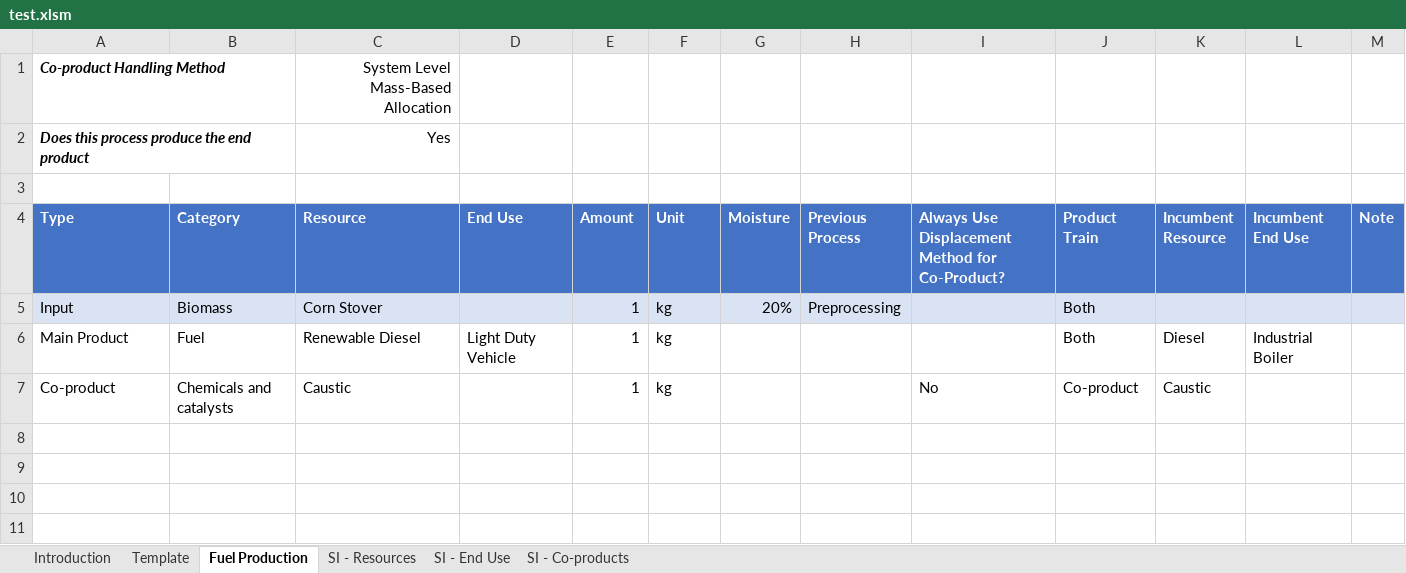
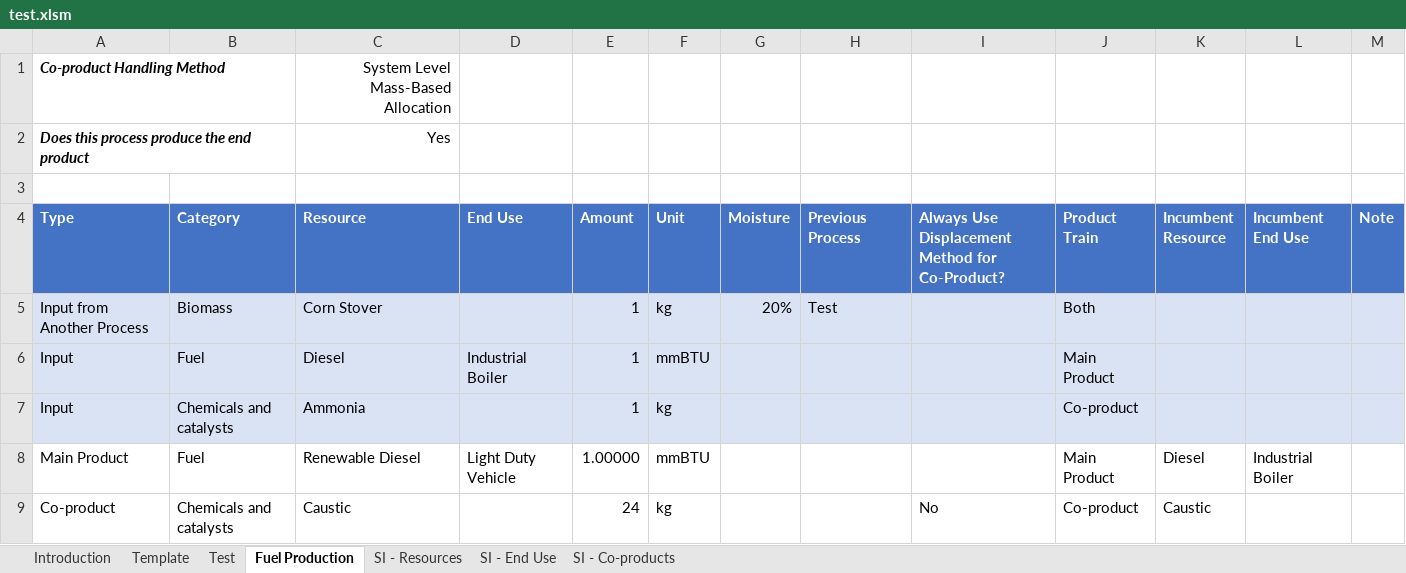
Before and after one commit to olw0905/Interactive-SCSA_Dash, an Excel workbook: test.xlsm, sheet Fuel Production, drawn as a sheet; values as stored, in another font and other column widths than the file's, no borders; charts and pictures and table styles not drawn; addresses are those after the commit; the diff names each change by its address in the sheet, - before the commit and + after, or states it on an @@ line.

```diff
--- a/test.xlsm (sheet Fuel Production)
+++ b/test.xlsm (sheet Fuel Production)
+sheet tab: Test
-A5 (Type): Input
+A5 (Type): Input from Another Process
-H5 (Previous Process): Preprocessing
+H5 (Previous Process): Test
+row 6: Input | Fuel | Diesel | Industrial Boiler | 1 | mmBTU |  |  |  | Main Product
+row 7: Input | Chemicals and catalysts | Ammonia |  | 1 | kg |  |  |  | Co-product
-E8 (Amount): 1
+E8 (Amount): 1.00000
-F8 (Unit): kg
+F8 (Unit): mmBTU
-J8 (Product Train): Both
+J8 (Product Train): Main Product
-E9 (Amount): 1
+E9 (Amount): 24
```
Also changed, not shown: charts or pictures, 2 other files.
